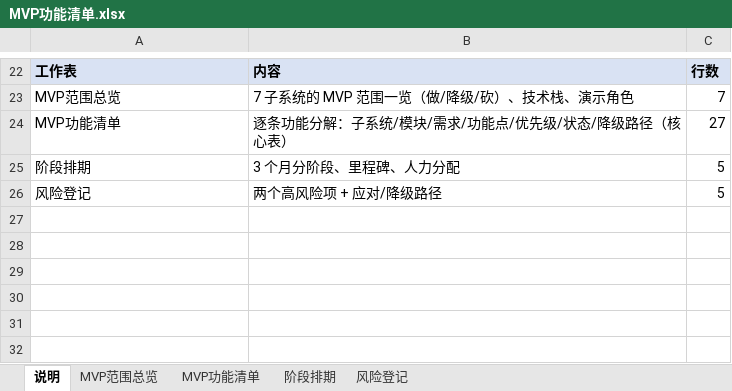
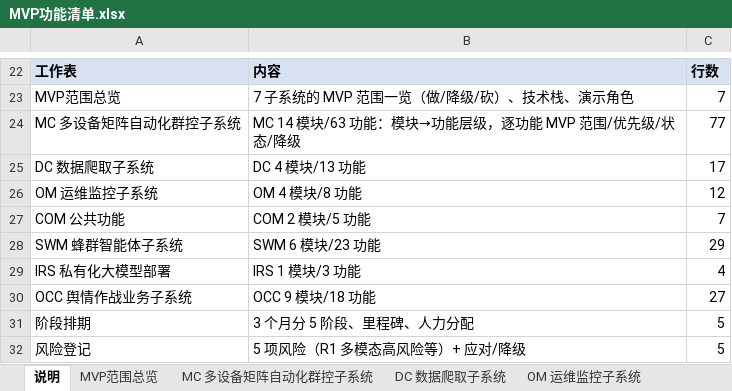
Before and after one commit to Sj-g/obsidian, an Excel workbook: 公司项目/认知作战/文档/MVP功能清单.xlsx, sheet 说明, drawn as a sheet; only a part is shown, gaps mark what is left out; values as stored, in another font and other column widths than the file's, no borders; removed rows and columns are numbered as before the commit, all else as after; the diff names each change by its address in the sheet, - before the commit and + after, or states it on an @@ line.

```diff
--- a/公司项目/认知作战/文档/MVP功能清单.xlsx (sheet 说明)
+++ b/公司项目/认知作战/文档/MVP功能清单.xlsx (sheet 说明)
-sheet tab: MVP功能清单
+sheet tab: MC 多设备矩阵自动化群控子系统
+sheet tab: DC 数据爬取子系统
+sheet tab: OM 运维监控子系统
-row 24: MVP功能清单 | 逐条功能分解：子系统/模块/需求/功能点/优先级/状态/降级路径（核心表） | 27
+row 24: MC 多设备矩阵自动化群控子系统 | MC 14 模块/63 功能：模块→功能层级，逐功能 MVP 范围/优先级/状态/降级 | 77
+row 25: DC 数据爬取子系统 | DC 4 模块/13 功能 | 17
+row 26: OM 运维监控子系统 | OM 4 模块/8 功能 | 12
+row 27: COM 公共功能 | COM 2 模块/5 功能 | 7
+row 28: SWM 蜂群智能体子系统 | SWM 6 模块/23 功能 | 29
+row 29: IRS 私有化大模型部署 | IRS 1 模块/3 功能 | 4
+row 30: OCC 舆情作战业务子系统 | OCC 9 模块/18 功能 | 27
-B31: 3 个月分阶段、里程碑、人力分配
+B31: 3 个月分 5 阶段、里程碑、人力分配
-B32: 两个高风险项 + 应对/降级路径
+B32: 5 项风险（R1 多模态高风险等）+ 应对/降级
```
Also changed, not shown: other sheet tabs, 4 other files.
